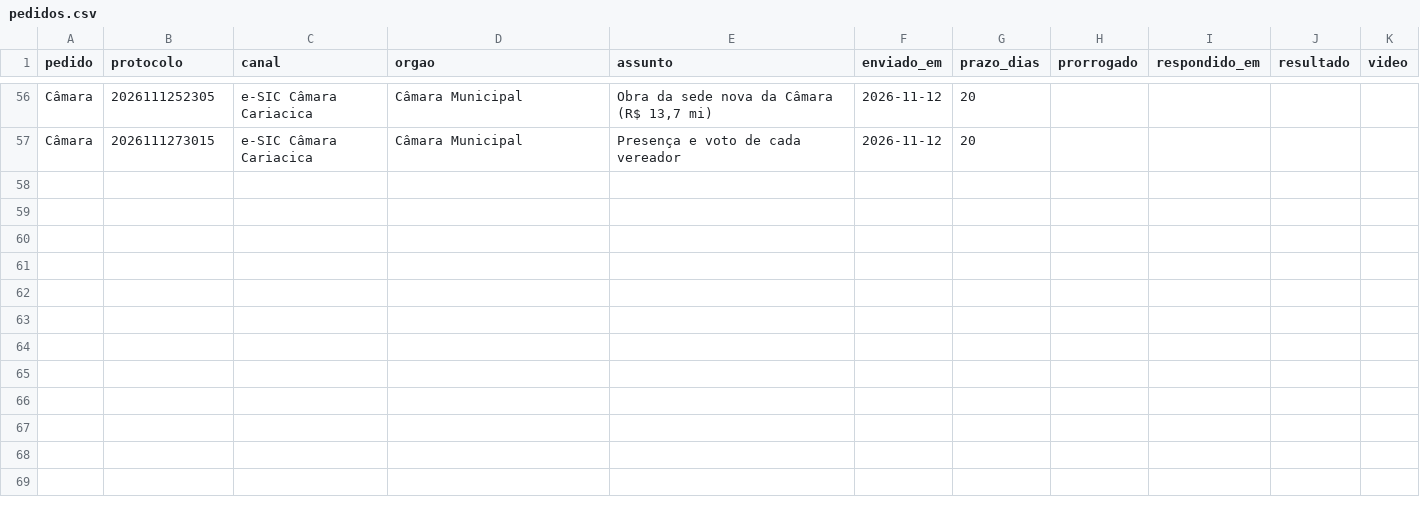
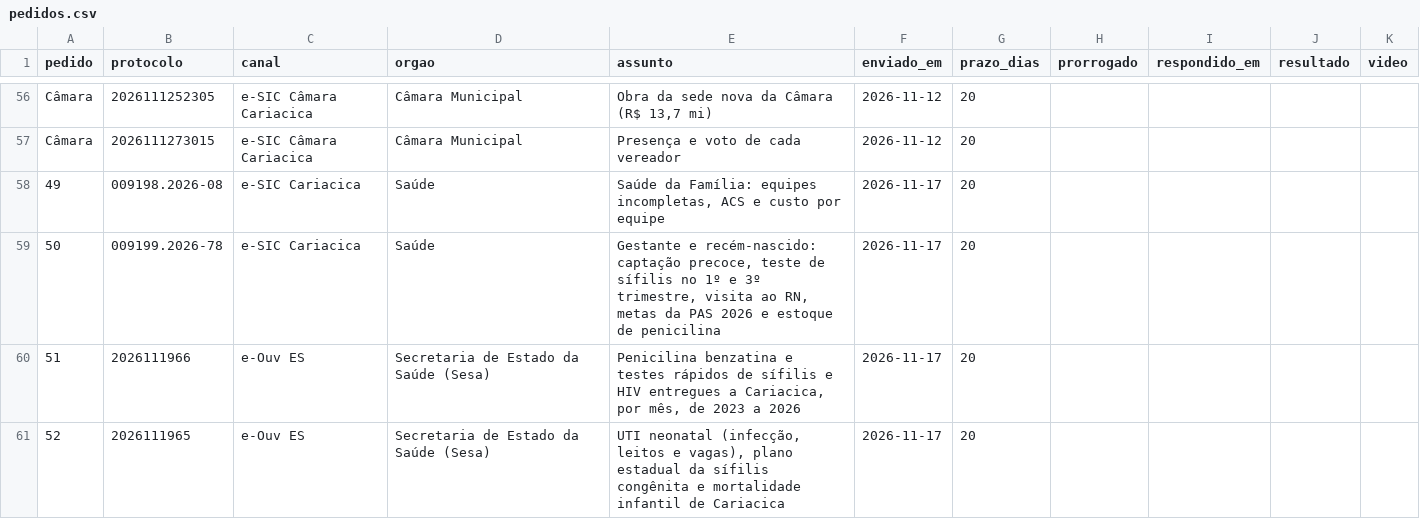
Before and after one commit to vigiacariacica/vigia-cariacica, a CSV file: data/pedidos/pedidos.csv, drawn as a sheet; only a part is shown, gaps mark what is left out.

Commit message:
pedidos: 49 a 52 no placar (enviados em 17/11/2026), com o texto pÃºblico de cada pergunta

```diff
--- a/data/pedidos/pedidos.csv
+++ b/data/pedidos/pedidos.csv
@@ -57 +57,5 @@ Câmara,2026111252305,e-SIC Câmara Cariacica,Câmara Municipal,"Obra da sede no
 Câmara,2026111273015,e-SIC Câmara Cariacica,Câmara Municipal,Presença e voto de cada vereador,2026-11-12,20,,,,
+49,009198.2026-08,e-SIC Cariacica,Saúde,"Saúde da Família: equipes incompletas, ACS e custo por equipe",2026-11-17,20,,,,
+50,009199.2026-78,e-SIC Cariacica,Saúde,"Gestante e recém-nascido: captação precoce, teste de sífilis no 1º e 3º trimestre, visita ao RN, metas da PAS 2026 e estoque de penicilina",2026-11-17,20,,,,
+51,2026111966,e-Ouv ES,Secretaria de Estado da Saúde (Sesa),"Penicilina benzatina e testes rápidos de sífilis e HIV entregues a Cariacica, por mês, de 2023 a 2026",2026-11-17,20,,,,
+52,2026111965,e-Ouv ES,Secretaria de Estado da Saúde (Sesa),"UTI neonatal (infecção, leitos e vagas), plano estadual da sífilis congênita e mortalidade infantil de Cariacica",2026-11-17,20,,,,
```
Also changed, not shown: data/pedidos/perguntas_publicas.csv.
